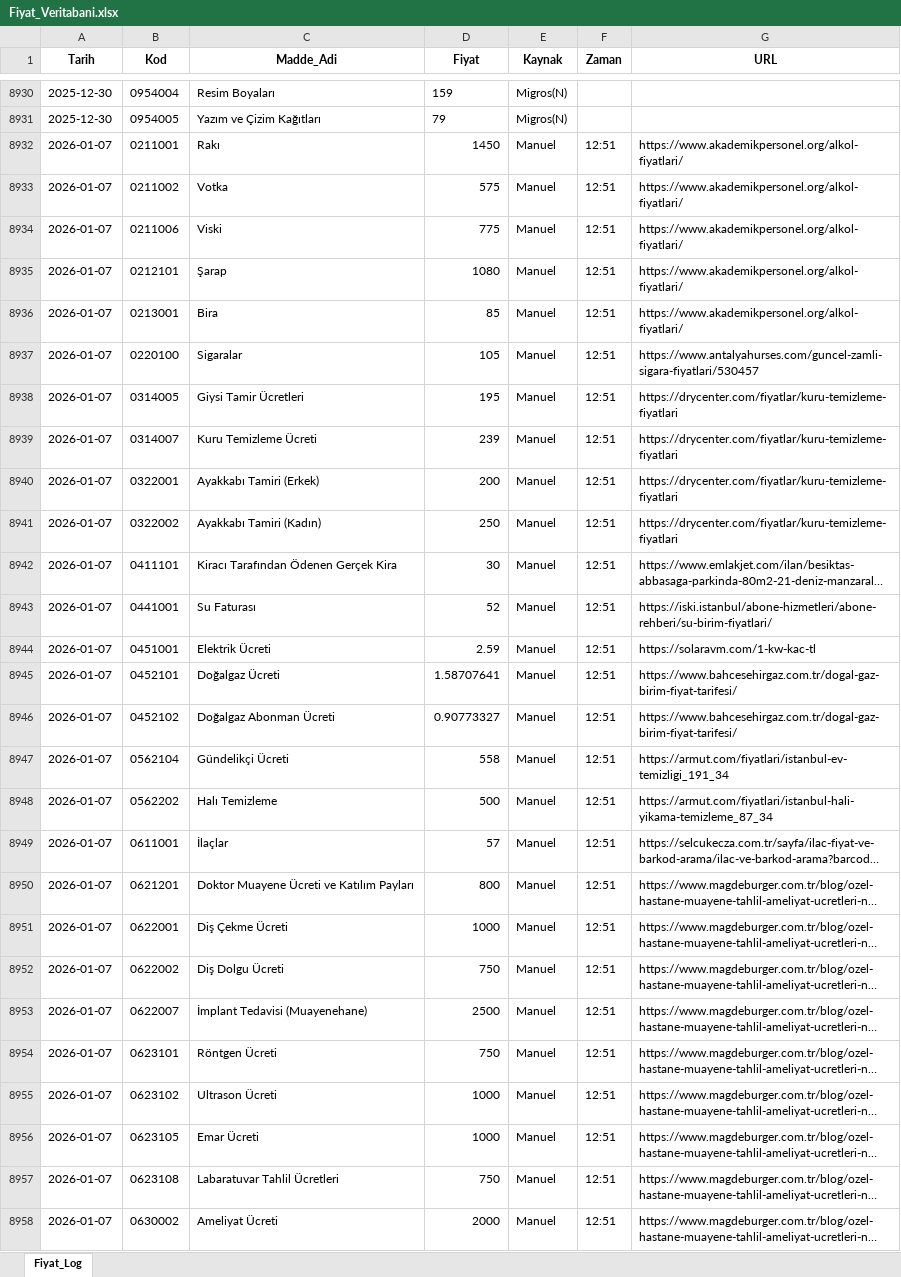
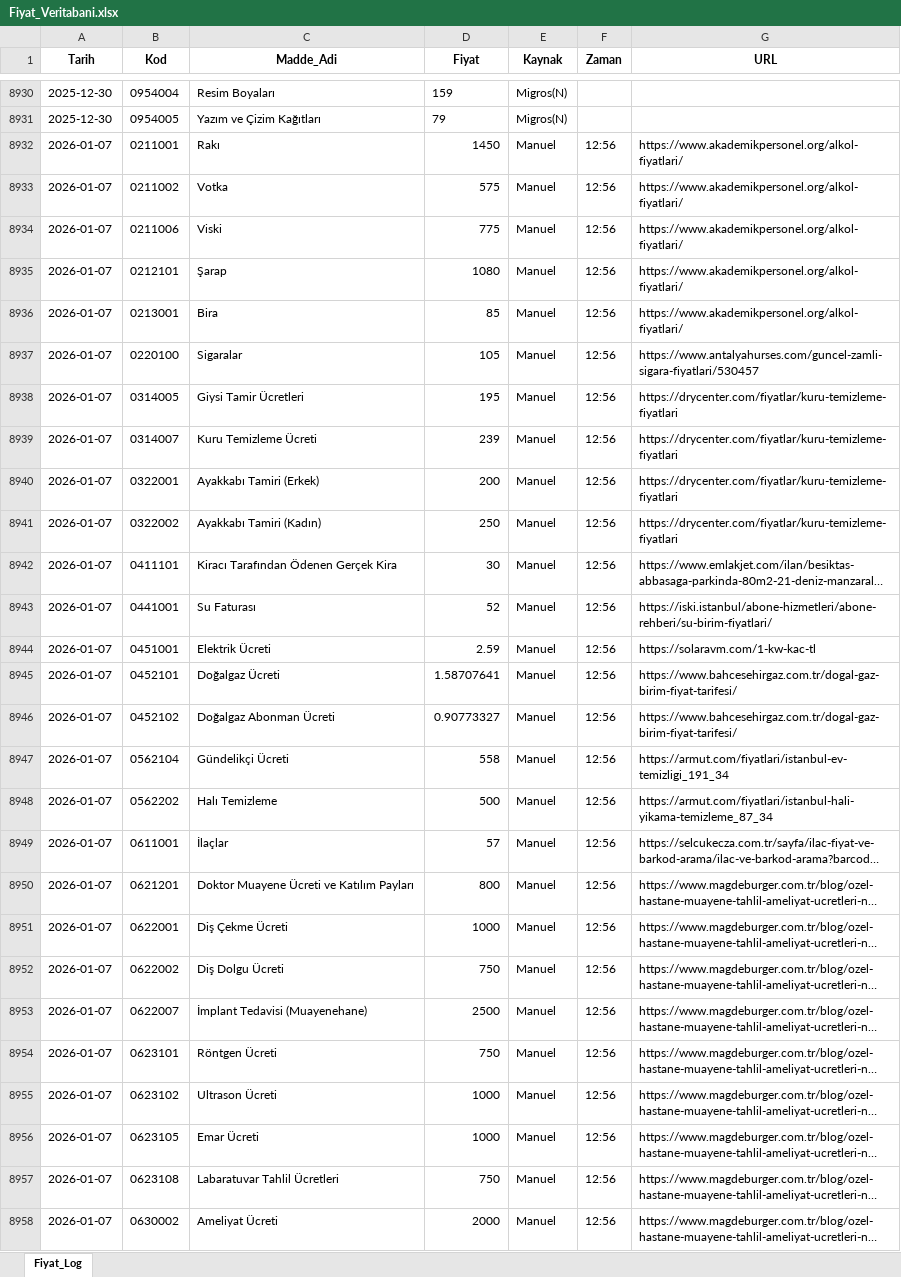
Before and after one commit to berkayyldrm1/enflasyon, an Excel workbook: Fiyat_Veritabani.xlsx, sheet Fiyat_Log, drawn as a sheet; only a part is shown, gaps mark what is left out; long unchanged cells end in …; values as stored, in another font and other column widths than the file's, no borders; the diff covers the shown part only; the diff names each change by its address in the sheet, - before the commit and + after, or states it on an @@ line.

Commit message:
Data Update

```diff
--- a/Fiyat_Veritabani.xlsx (sheet Fiyat_Log)
+++ b/Fiyat_Veritabani.xlsx (sheet Fiyat_Log)
-F8932:F8958 (Zaman): 12:51
+F8932:F8958 (Zaman): 12:56
```
Also changed, not shown: 305 edited cells elsewhere in this sheet.
